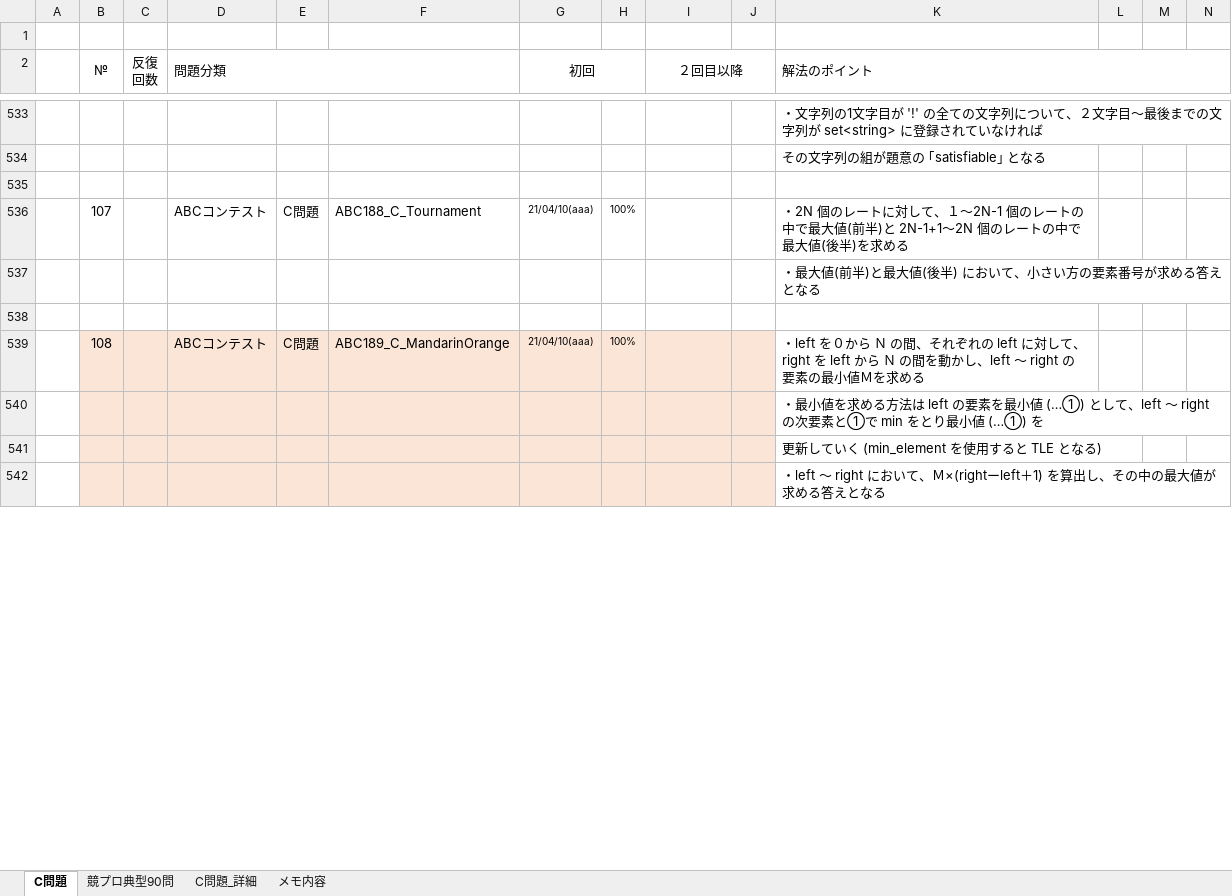
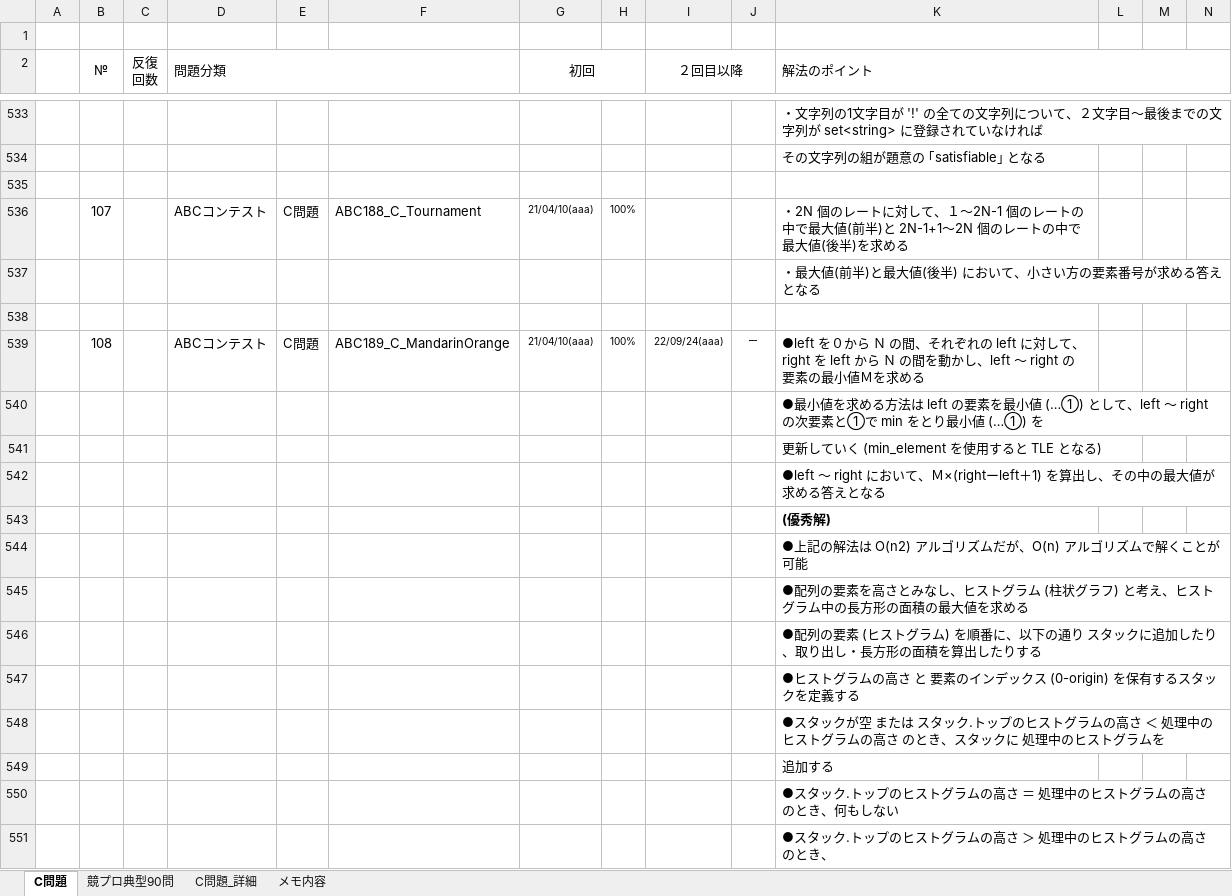
Before and after one commit to roshihie/At_Coder, an Excel workbook: ◆At_Coder_メモ帳◆.xlsm, sheet C問題, drawn as a sheet; only a part is shown, gaps mark what is left out; values as stored, in another font and other column widths than the file's, no borders; charts and pictures not drawn; rows hold the shown columns only; the diff covers the shown part only; the diff names each change by its address in the sheet, - before the commit and + after, or states it on an @@ line.

```diff
--- a/◆At_Coder_メモ帳◆.xlsm (sheet C問題)
+++ b/◆At_Coder_メモ帳◆.xlsm (sheet C問題)
-B539:J542 fill: #FBE5D6
+B539:J542 fill: none
-I539 (２回目以降): (empty)
+I539 (２回目以降): 22/09/24(aaa)
-J539: (empty)
+J539: ー
-K539 (解法のポイント): ・left を０から…
+K539 (解法のポイント): ●left を０から…
-K540 (解法のポイント): ・最小値を…
+K540 (解法のポイント): ●最小値を…
-K542 (解法のポイント): ・left ～ right に…
+K542 (解法のポイント): ●left ～ right に…
+row 543:  |  |  |  |  |  |  |  |  |  | (優秀解)
+row 544:  |  |  |  |  |  |  |  |  |  | ●上記の解法は O(n2) アルゴリズムだが、O(n) アルゴリズムで解くことが可能
+row 545:  |  |  |  |  |  |  |  |  |  | ●配列の要素を高さとみなし、ヒストグラム (柱状グラフ) と考え、ヒストグラム中の長方形の面積の最大値を求める
+row 546:  |  |  |  |  |  |  |  |  |  | ●配列の要素 (ヒストグラム) を順番に、以下の通り スタックに追加したり、取り出し・長方形の面積を算出したりする
+row 547:  |  |  |  |  |  |  |  |  |  | ●ヒストグラムの高さ と 要素のインデックス (0-origin) を保有するスタックを定義する
+row 548:  |  |  |  |  |  |  |  |  |  | ●スタックが空 または スタック.トップのヒストグラムの高さ ＜ 処理中のヒストグラムの高さ のとき、スタックに 処理中のヒストグラムを
+row 549:  |  |  |  |  |  |  |  |  |  | 追加する
+row 550:  |  |  |  |  |  |  |  |  |  | ●スタック.トップのヒストグラムの高さ ＝ 処理中のヒストグラムの高さ のとき、何もしない
+row 551:  |  |  |  |  |  |  |  |  |  | ●スタック.トップのヒストグラムの高さ ＞ 処理中のヒストグラムの高さ のとき、
```
Also changed, not shown: 9 added rows, 7 edited cells and cell formats elsewhere in this sheet, formulas that keep their value, charts or pictures, 4 other files.
